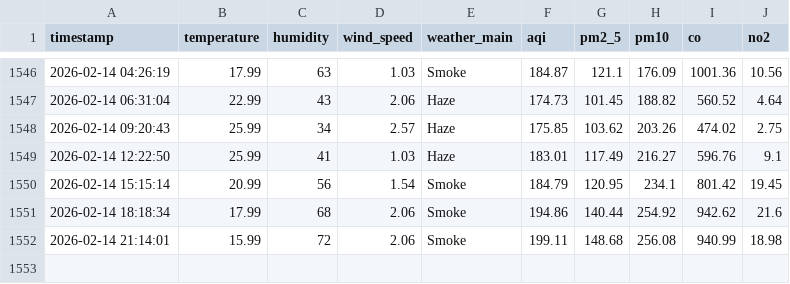
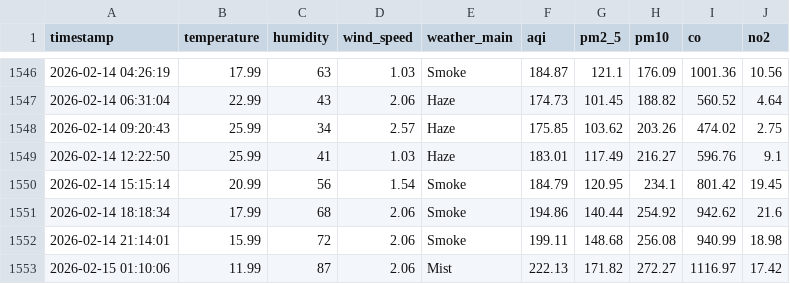
Before and after one commit to HibaAmin12/aqi-data-logger, a CSV file: api.csv, drawn as a sheet; only a part is shown, gaps mark what is left out.

```diff
--- a/api.csv
+++ b/api.csv
@@ -1552 +1552,2 @@ timestamp,temperature,humidity,wind_speed,weather_main,aqi,pm2_5,pm10,co,no2
 2026-02-14 21:14:01,15.99,72,2.06,Smoke,199.11,148.68,256.08,940.99,18.98
+2026-02-15 01:10:06,11.99,87,2.06,Mist,222.13,171.82,272.27,1116.97,17.42
```
